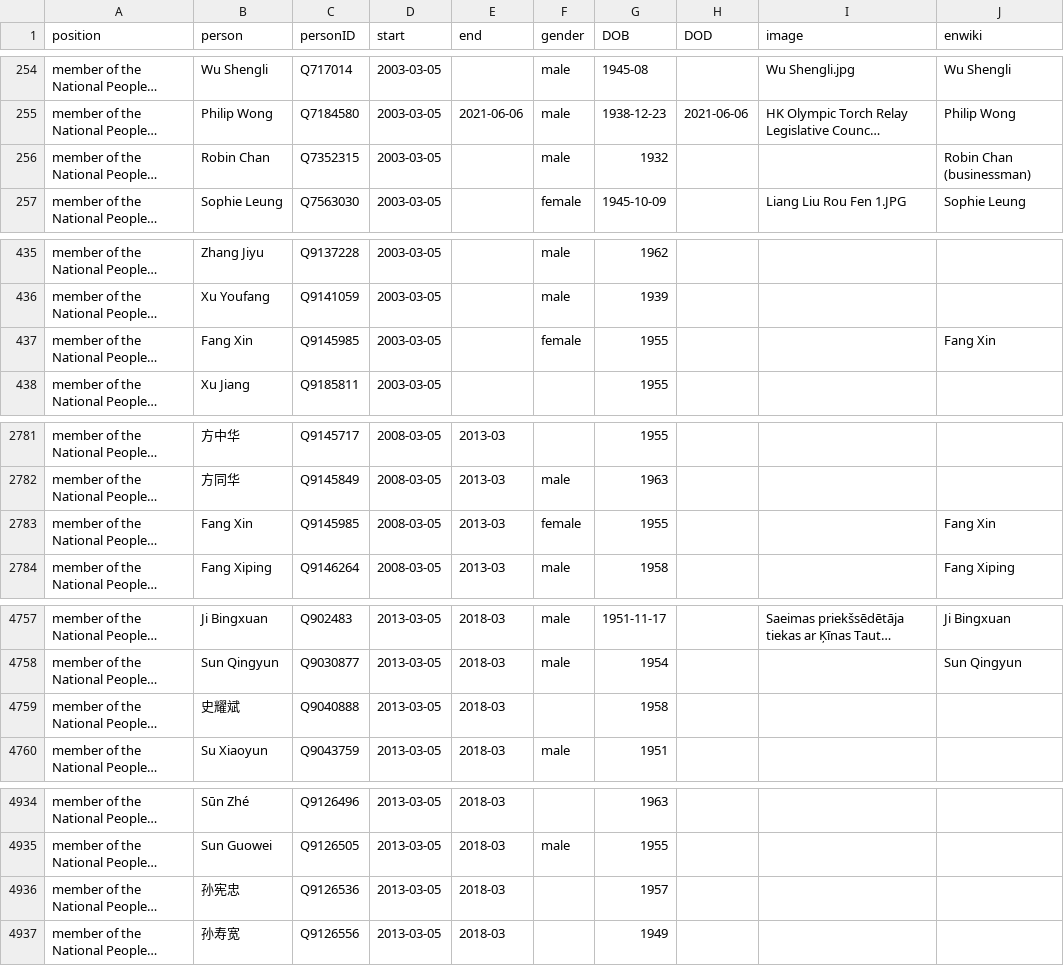
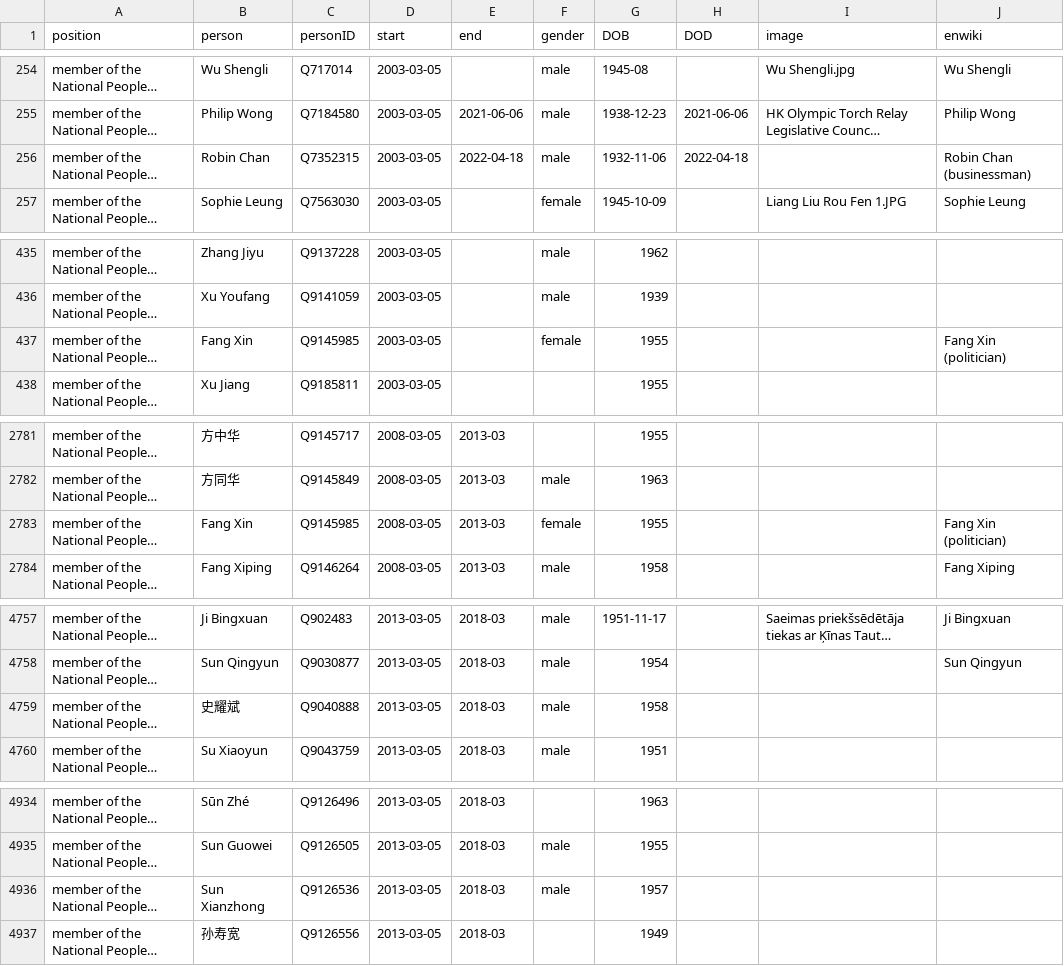
Before and after one commit to every-politician-scrapers/china-ministers, a CSV file: html/legislators.csv, drawn as a sheet; only a part is shown, gaps mark what is left out; long unchanged cells end in …; the diff covers the shown part only; the diff names each change by its address in the sheet, - before the commit and + after, or states it on an @@ line.

```diff
--- a/html/legislators.csv
+++ b/html/legislators.csv
-E256 (end): (empty)
+E256 (end): 2022-04-18
-G256 (DOB): 1932
+G256 (DOB): 1932-11-06
-H256 (DOD): (empty)
+H256 (DOD): 2022-04-18
-J437 (enwiki): Fang Xin
+J437 (enwiki): Fang Xin (politician)
-J2783 (enwiki): Fang Xin
+J2783 (enwiki): Fang Xin (politician)
-F4759 (gender): (empty)
+F4759 (gender): male
-B4936 (person): 孙宪忠
+B4936 (person): Sun Xianzhong
-F4936 (gender): (empty)
+F4936 (gender): male
```
Also changed, not shown: 2 edited cells elsewhere in this file, html/family.csv, html/holders21.csv.
